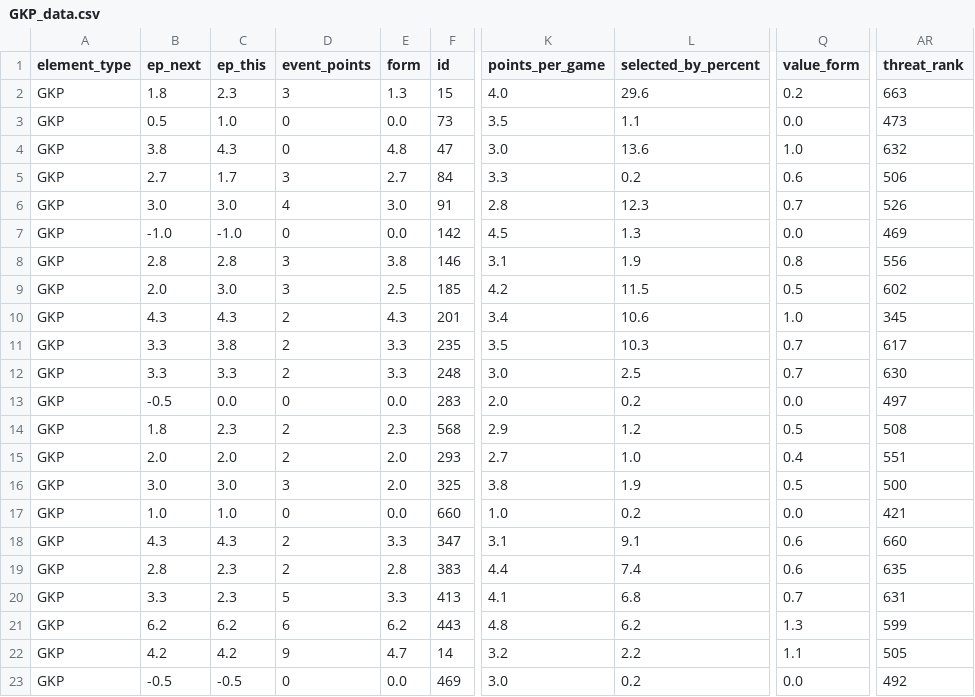
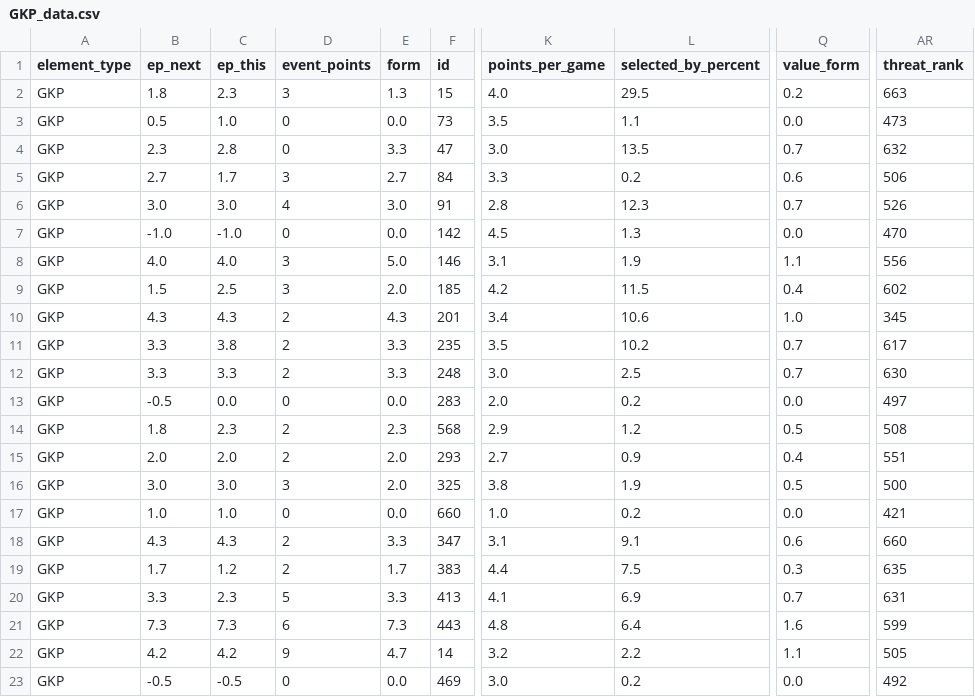
Before and after one commit to GCP-Biryani/fpl-infographics, a CSV file: GKP_data.csv, drawn as a sheet; only a part is shown, gaps mark what is left out; the diff covers the shown part only; the diff names each change by its address in the sheet, - before the commit and + after, or states it on an @@ line.

```diff
--- a/GKP_data.csv
+++ b/GKP_data.csv
-L2 (selected_by_percent): 29.6
+L2 (selected_by_percent): 29.5
-B4 (ep_next): 3.8
+B4 (ep_next): 2.3
-C4 (ep_this): 4.3
+C4 (ep_this): 2.8
-E4 (form): 4.8
+E4 (form): 3.3
-L4 (selected_by_percent): 13.6
+L4 (selected_by_percent): 13.5
-Q4 (value_form): 1.0
+Q4 (value_form): 0.7
-AR7 (threat_rank): 469
+AR7 (threat_rank): 470
-B8 (ep_next): 2.8
+B8 (ep_next): 4.0
-C8 (ep_this): 2.8
+C8 (ep_this): 4.0
-E8 (form): 3.8
+E8 (form): 5.0
-Q8 (value_form): 0.8
+Q8 (value_form): 1.1
-B9 (ep_next): 2.0
+B9 (ep_next): 1.5
-C9 (ep_this): 3.0
+C9 (ep_this): 2.5
-E9 (form): 2.5
+E9 (form): 2.0
-Q9 (value_form): 0.5
+Q9 (value_form): 0.4
-L11 (selected_by_percent): 10.3
+L11 (selected_by_percent): 10.2
-L15 (selected_by_percent): 1.0
+L15 (selected_by_percent): 0.9
-B19 (ep_next): 2.8
+B19 (ep_next): 1.7
-C19 (ep_this): 2.3
+C19 (ep_this): 1.2
-E19 (form): 2.8
+E19 (form): 1.7
-L19 (selected_by_percent): 7.4
+L19 (selected_by_percent): 7.5
-Q19 (value_form): 0.6
+Q19 (value_form): 0.3
-L20 (selected_by_percent): 6.8
+L20 (selected_by_percent): 6.9
-B21 (ep_next): 6.2
+B21 (ep_next): 7.3
-C21 (ep_this): 6.2
+C21 (ep_this): 7.3
-E21 (form): 6.2
+E21 (form): 7.3
-L21 (selected_by_percent): 6.2
+L21 (selected_by_percent): 6.4
-Q21 (value_form): 1.3
+Q21 (value_form): 1.6
```
Also changed, not shown: 5 edited cells elsewhere in this file, DEF_data.csv, FWD_data.csv, 3 other files.
